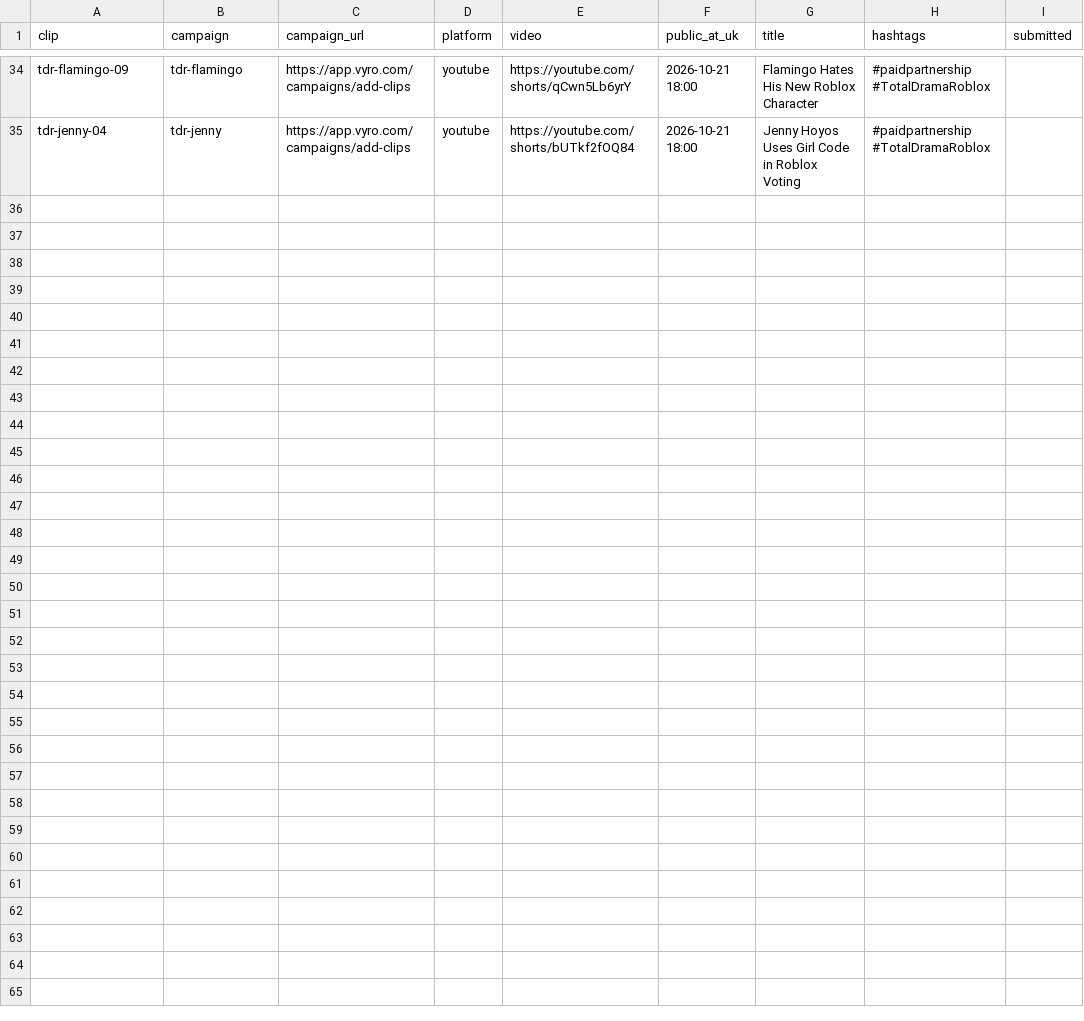
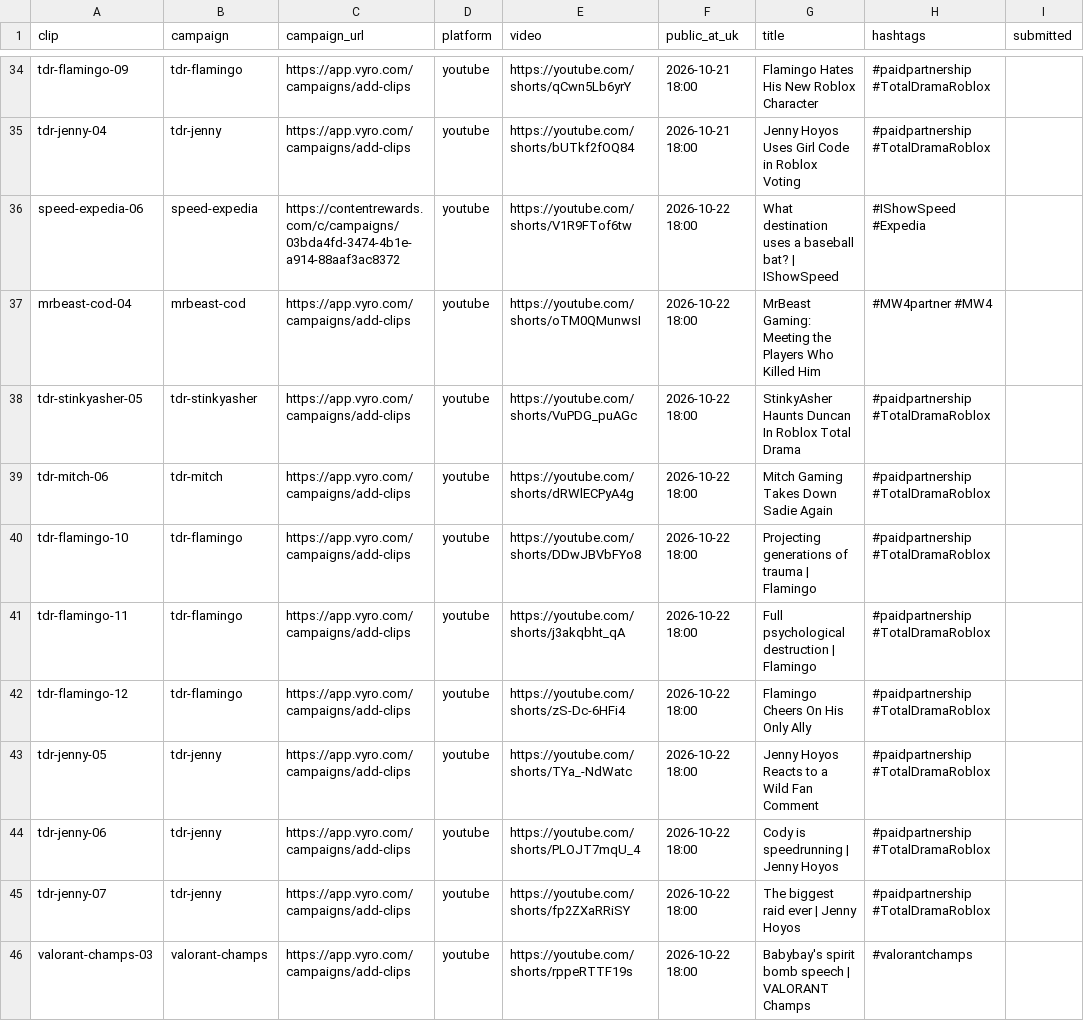
Before and after one commit to quickplay-studio/quickplay-autopilot, a CSV file: clips/submit.csv, drawn as a sheet; only a part is shown, gaps mark what is left out.

Commit message:
Clips 2026-10-22 12:33

```diff
--- a/clips/submit.csv
+++ b/clips/submit.csv
@@ -35 +35,12 @@ tdr-flamingo-09,tdr-flamingo,https://app.vyro.com/campaigns/add-clips,youtube,ht
 tdr-jenny-04,tdr-jenny,https://app.vyro.com/campaigns/add-clips,youtube,https://youtube.com/shorts/bUTkf2fOQ84,2026-10-21 18:00,Jenny Hoyos Uses Girl Code in Roblox Voting,#paidpartnership #TotalDramaRoblox,
+speed-expedia-06,speed-expedia,https://contentrewards.com/c/campaigns/03bda4fd-3474-4b1e-a914-88aaf3ac8372,youtube,https://youtube.com/shorts/V1R9FTof6tw,2026-10-22 18:00,What destination uses a baseball bat? | IShowSpeed,#IShowSpeed #Expedia,
+mrbeast-cod-04,mrbeast-cod,https://app.vyro.com/campaigns/add-clips,youtube,https://youtube.com/shorts/oTM0QMunwsI,2026-10-22 18:00,MrBeast Gaming: Meeting the Players Who Killed Him,#MW4partner #MW4,
+tdr-stinkyasher-05,tdr-stinkyasher,https://app.vyro.com/campaigns/add-clips,youtube,https://youtube.com/shorts/VuPDG_puAGc,2026-10-22 18:00,StinkyAsher Haunts Duncan In Roblox Total Drama,#paidpartnership #TotalDramaRoblox,
+tdr-mitch-06,tdr-mitch,https://app.vyro.com/campaigns/add-clips,youtube,https://youtube.com/shorts/dRWlECPyA4g,2026-10-22 18:00,Mitch Gaming Takes Down Sadie Again,#paidpartnership #TotalDramaRoblox,
+tdr-flamingo-10,tdr-flamingo,https://app.vyro.com/campaigns/add-clips,youtube,https://youtube.com/shorts/DDwJBVbFYo8,2026-10-22 18:00,Projecting generations of trauma | Flamingo,#paidpartnership #TotalDramaRoblox,
+tdr-flamingo-11,tdr-flamingo,https://app.vyro.com/campaigns/add-clips,youtube,https://youtube.com/shorts/j3akqbht_qA,2026-10-22 18:00,Full psychological destruction | Flamingo,#paidpartnership #TotalDramaRoblox,
+tdr-flamingo-12,tdr-flamingo,https://app.vyro.com/campaigns/add-clips,youtube,https://youtube.com/shorts/zS-Dc-6HFi4,2026-10-22 18:00,Flamingo Cheers On His Only Ally,#paidpartnership #TotalDramaRoblox,
+tdr-jenny-05,tdr-jenny,https://app.vyro.com/campaigns/add-clips,youtube,https://youtube.com/shorts/TYa_-NdWatc,2026-10-22 18:00,Jenny Hoyos Reacts to a Wild Fan Comment,#paidpartnership #TotalDramaRoblox,
+tdr-jenny-06,tdr-jenny,https://app.vyro.com/campaigns/add-clips,youtube,https://youtube.com/shorts/PLOJT7mqU_4,2026-10-22 18:00,Cody is speedrunning | Jenny Hoyos,#paidpartnership #TotalDramaRoblox,
+tdr-jenny-07,tdr-jenny,https://app.vyro.com/campaigns/add-clips,youtube,https://youtube.com/shorts/fp2ZXaRRiSY,2026-10-22 18:00,The biggest raid ever | Jenny Hoyos,#paidpartnership #TotalDramaRoblox,
+valorant-champs-03,valorant-champs,https://app.vyro.com/campaigns/add-clips,youtube,https://youtube.com/shorts/rppeRTTF19s,2026-10-22 18:00,Babybay's spirit bomb speech | VALORANT Champs,#valorantchamps,
```
Also changed, not shown: clips/stats.csv, 22 other files.
